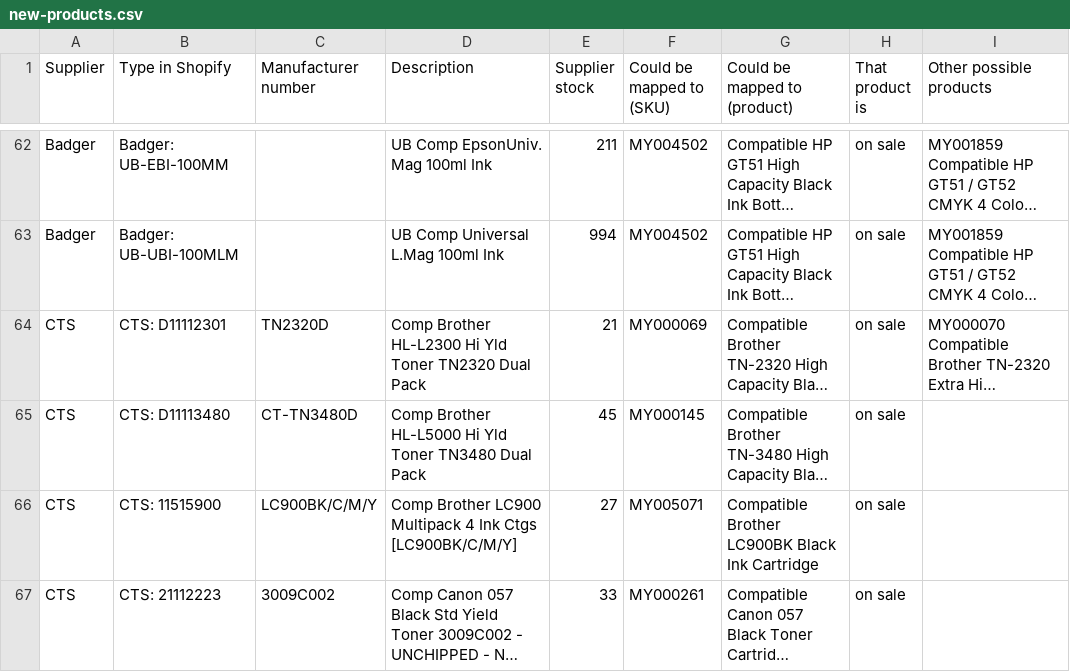
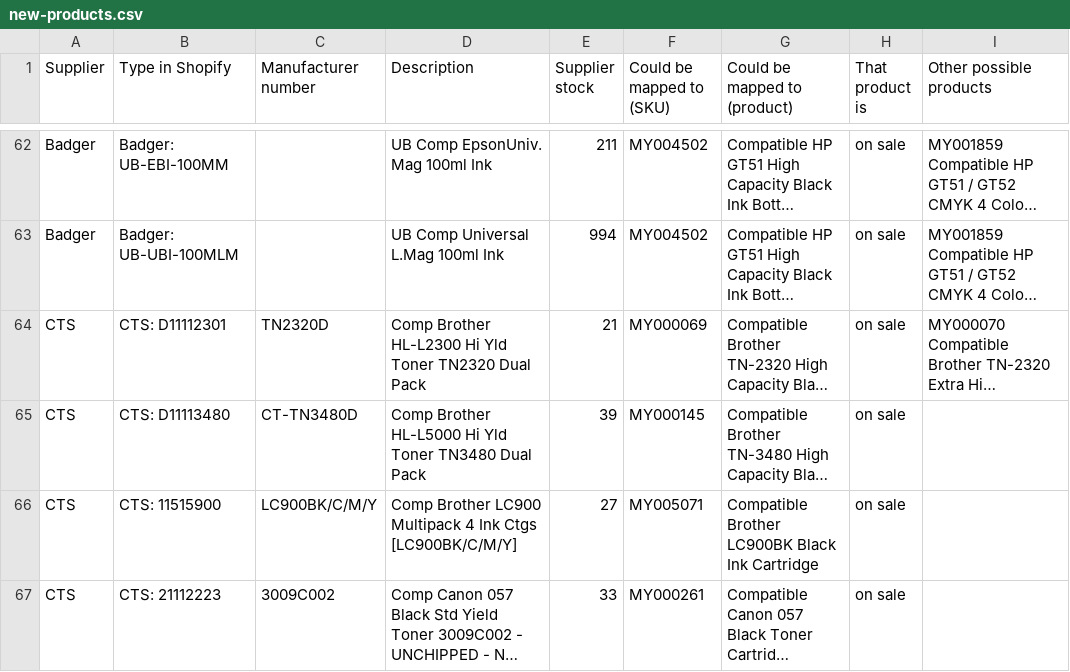
Before and after one commit to Gruffalos-Shadow-Hunt-140424/report-88ad8a3a92, a CSV file: new-products.csv, drawn as a sheet; only a part is shown, gaps mark what is left out; long unchanged cells end in …; the diff covers the shown part only; the diff names each change by its address in the sheet, - before the commit and + after, or states it on an @@ line.

```diff
--- a/new-products.csv
+++ b/new-products.csv
-E65 (Supplier stock): 45
+E65 (Supplier stock): 39
```
Also changed, not shown: 1 added row, 1 removed row and 5 edited cells elsewhere in this file, changes.csv, sold-out.csv, 2 other files.
